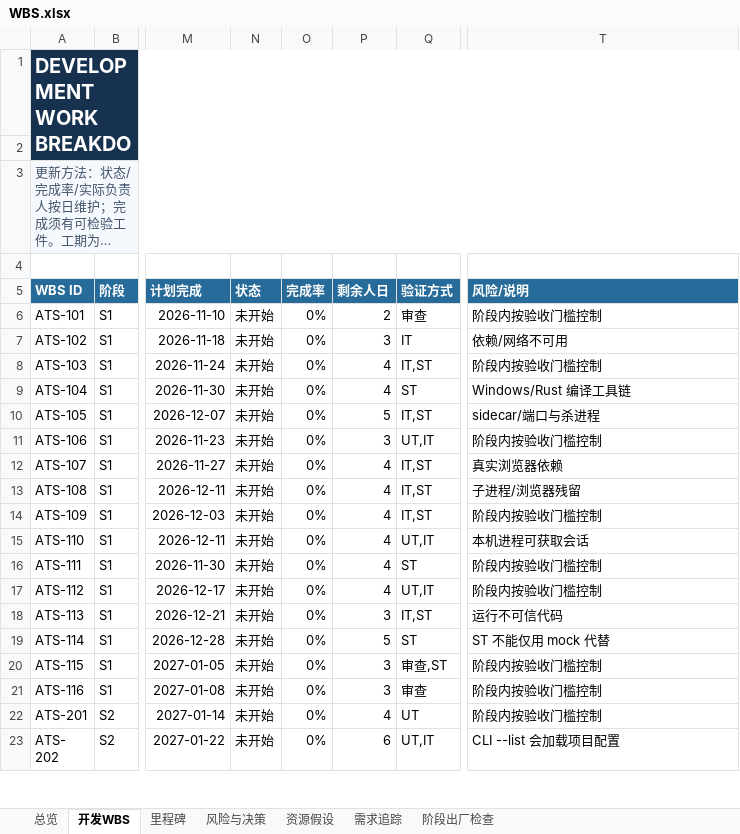
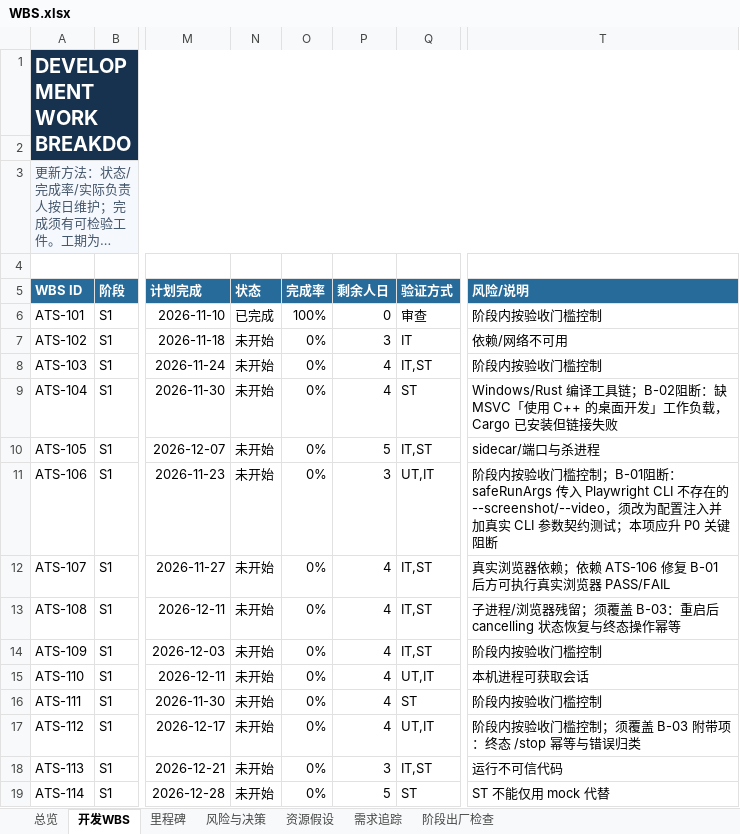
Before and after one commit to UlyssesLeoLee/ICHOR, an Excel workbook: docs/WBS.xlsx, sheet 开发WBS, drawn as a sheet; only a part is shown, gaps mark what is left out; the shorter side is filled out with more unchanged rows; long unchanged cells end in …; values as stored, in another font and other column widths than the file's, no borders; conditional formats not drawn; the diff names each change by its address in the sheet, - before the commit and + after, or states it on an @@ line.

```diff
--- a/docs/WBS.xlsx (sheet 开发WBS)
+++ b/docs/WBS.xlsx (sheet 开发WBS)
-N6 (状态): 未开始
+N6 (状态): 已完成
-O6 (完成率): 0%
+O6 (完成率): 100%
-P6 (剩余人日): 2
+P6 (剩余人日): 0
-T9 (风险/说明): Windows/Rust 编译工具链
+T9 (风险/说明): Windows/Rust 编译工具链；B-02阻断：缺 MSVC「使用 C++ 的桌面开发」工作负载，Cargo 已安装但链接失败
-T11 (风险/说明): …门槛控制
+T11 (风险/说明): …门槛控制；B-01阻断：safeRunArgs 传入 Playwright CLI 不存在的 --screenshot/--video，须改为配置注入并加真实 CLI 参数契约测试；本项应升 P0 关键阻断
-T12 (风险/说明): 真实浏览器依赖
+T12 (风险/说明): 真实浏览器依赖；依赖 ATS-106 修复 B-01 后方可执行真实浏览器 PASS/FAIL
-T13 (风险/说明): 子进程/浏览器残留
+T13 (风险/说明): 子进程/浏览器残留；须覆盖 B-03：重启后 cancelling 状态恢复与终态操作幂等
-T17 (风险/说明): 阶段内按验收门槛控制
+T17 (风险/说明): 阶段内按验收门槛控制；须覆盖 B-03 附带项：终态 /stop 幂等与错误归类
```
Also changed, not shown: sheet 总览, 13 other files.
